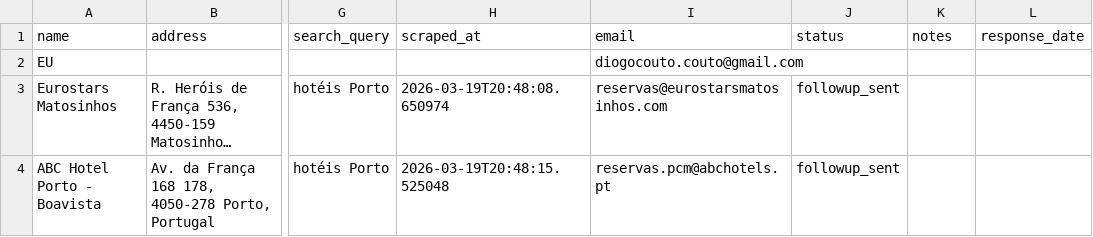
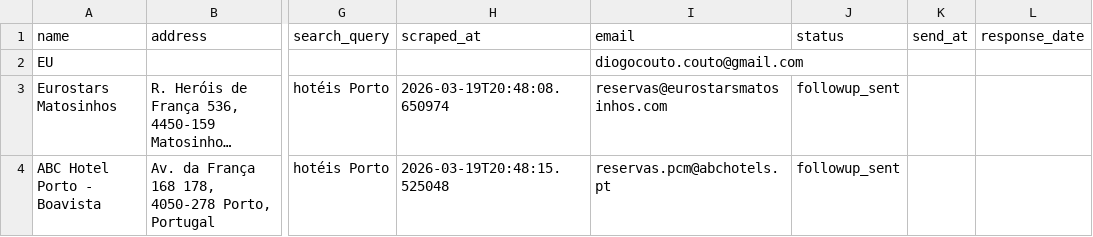
Before and after one commit to diogocoutoclaude-hue/ia-recepcionista, a CSV file: outreach/brevo_import.csv, drawn as a sheet; only a part is shown, gaps mark what is left out; long unchanged cells end in …; the diff names each change by its address in the sheet, - before the commit and + after, or states it on an @@ line.

```diff
--- a/outreach/brevo_import.csv
+++ b/outreach/brevo_import.csv
-K1: notes
+K1: send_at
```
